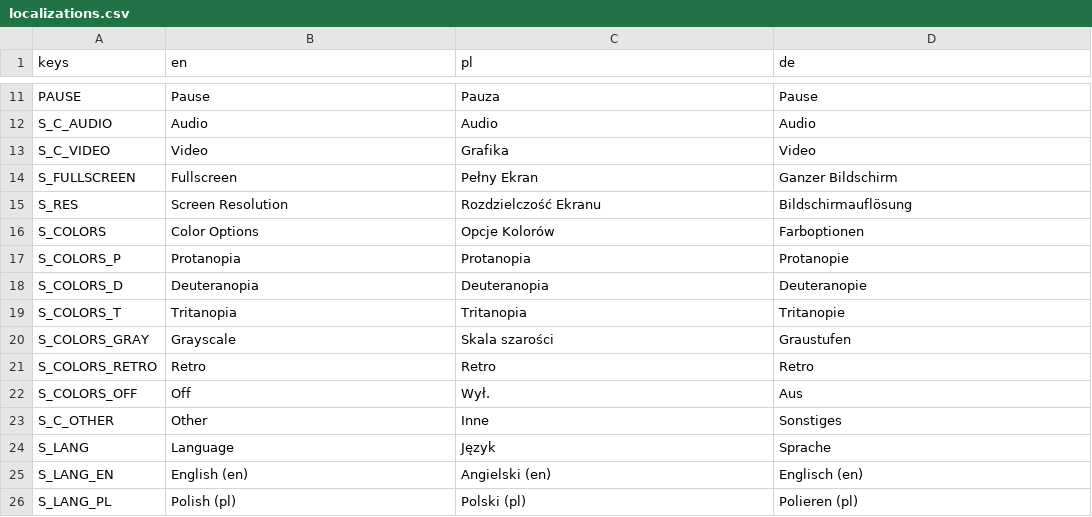
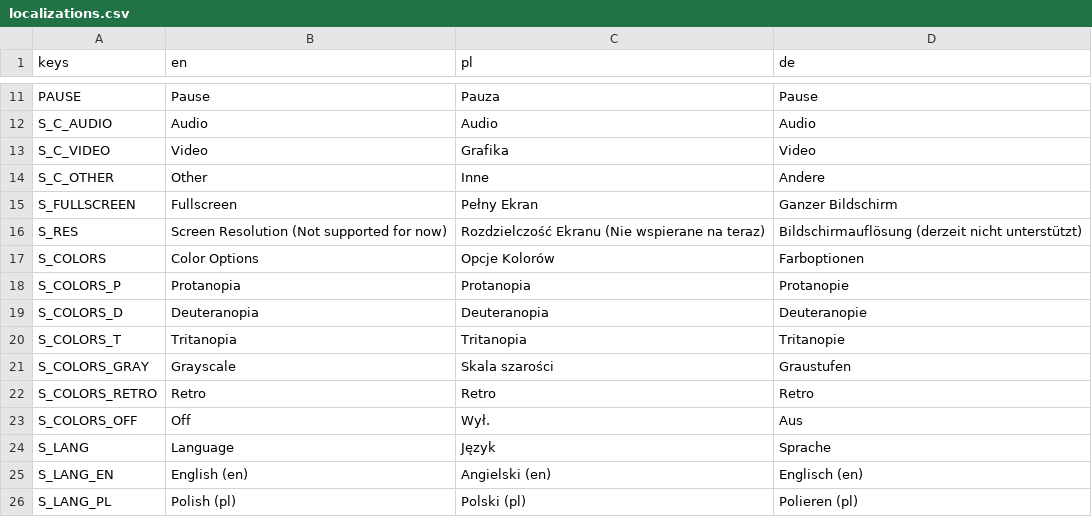
Before and after one commit to LnlyPie/Evie, a CSV file: localization/localizations.csv, drawn as a sheet; only a part is shown, gaps mark what is left out.

```diff
--- a/localization/localizations.csv
+++ b/localization/localizations.csv
@@ -13,4 +13,5 @@ S_C_AUDIO,Audio,Audio,Audio
 S_C_VIDEO,Video,Grafika,Video
+S_C_OTHER,Other,Inne,Andere
 S_FULLSCREEN,Fullscreen,Pełny Ekran,Ganzer Bildschirm
-S_RES,Screen Resolution,Rozdzielczość Ekranu,Bildschirmauflösung
+S_RES,Screen Resolution (Not supported for now),Rozdzielczość Ekranu (Nie wspierane na teraz),Bildschirmauflösung (derzeit nicht unterstützt)
 S_COLORS,Color Options,Opcje Kolorów,Farboptionen
@@ -22,3 +23,2 @@ S_COLORS_RETRO,Retro,Retro,Retro
 S_COLORS_OFF,Off,Wył.,Aus
-S_C_OTHER,Other,Inne,Sonstiges
 S_LANG,Language,Język,Sprache
```
Also changed, not shown: 36 other files.
